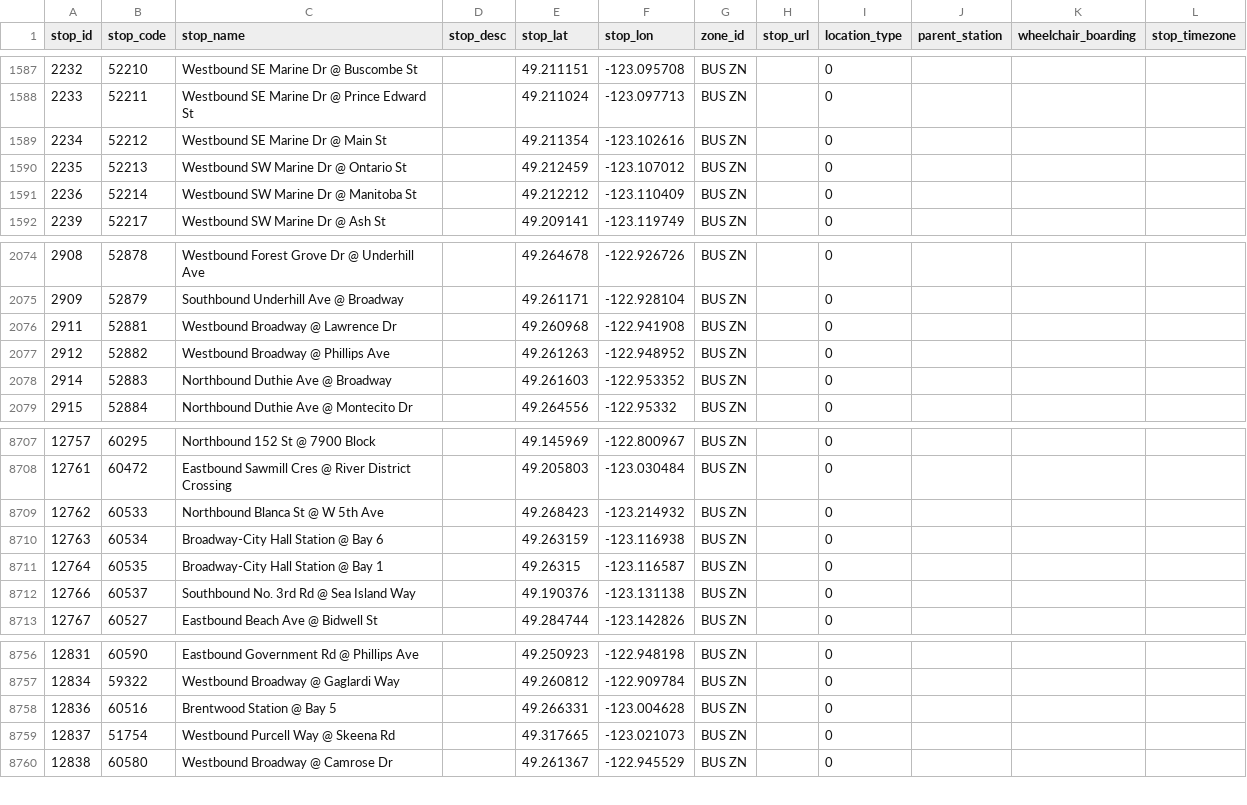
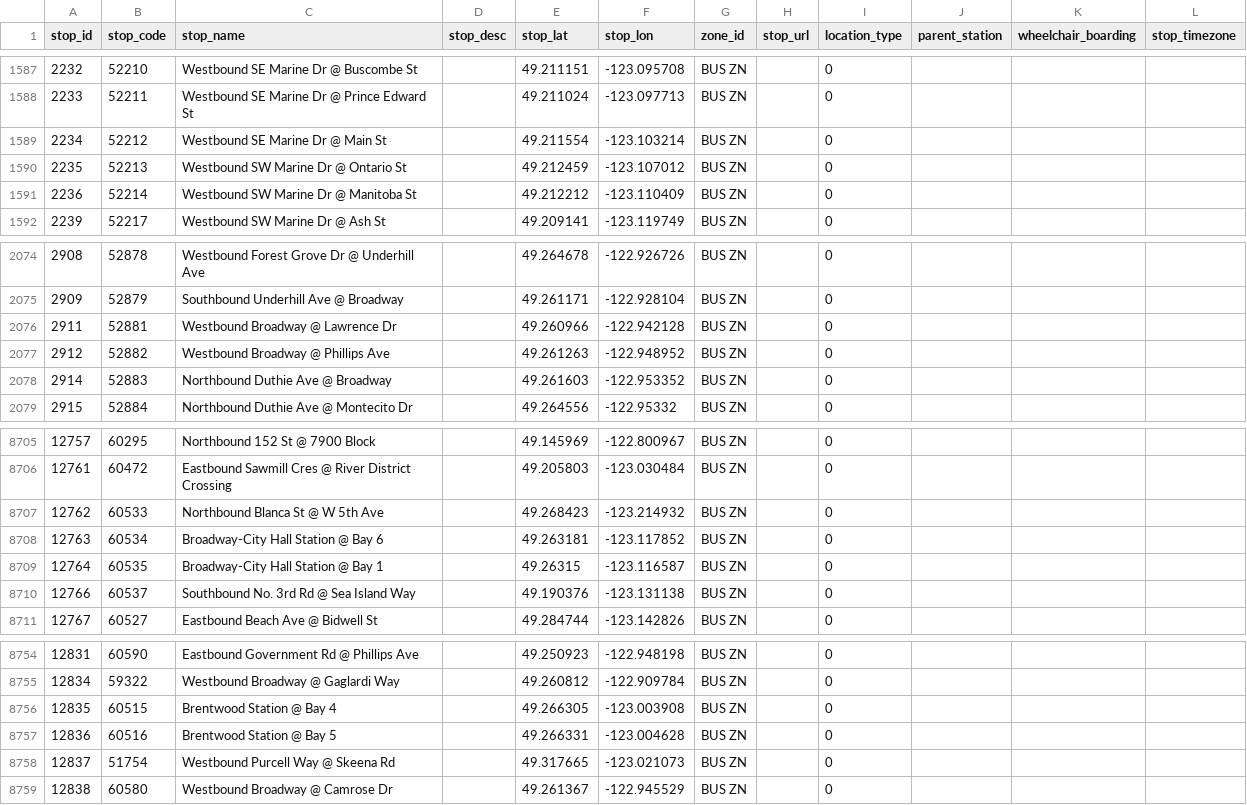
Before and after one commit to carsonyl/translink-derived-datasets, a CSV file: datasets/stops.csv, drawn as a sheet; only a part is shown, gaps mark what is left out; the diff covers the shown part only.

```diff
--- a/datasets/stops.csv
+++ b/datasets/stops.csv
@@ -1588,3 +1588,3 @@ stop_id,stop_code,stop_name,stop_desc,stop_lat,stop_lon,zone_id,stop_url,locatio
 2233,52211,Westbound SE Marine Dr @ Prince Edward St,,49.211024,-123.097713,BUS ZN,,0,,,
-2234,52212,Westbound SE Marine Dr @ Main St,,49.211354,-123.102616,BUS ZN,,0,,,
+2234,52212,Westbound SE Marine Dr @ Main St,,49.211554,-123.103214,BUS ZN,,0,,,
 2235,52213,Westbound SW Marine Dr @ Ontario St,,49.212459,-123.107012,BUS ZN,,0,,,
@@ -2075,3 +2075,3 @@ stop_id,stop_code,stop_name,stop_desc,stop_lat,stop_lon,zone_id,stop_url,locatio
 2909,52879,Southbound Underhill Ave @ Broadway,,49.261171,-122.928104,BUS ZN,,0,,,
-2911,52881,Westbound Broadway @ Lawrence Dr,,49.260968,-122.941908,BUS ZN,,0,,,
+2911,52881,Westbound Broadway @ Lawrence Dr,,49.260966,-122.942128,BUS ZN,,0,,,
 2912,52882,Westbound Broadway @ Phillips Ave,,49.261263,-122.948952,BUS ZN,,0,,,
@@ -8709,3 +8707,3 @@ stop_id,stop_code,stop_name,stop_desc,stop_lat,stop_lon,zone_id,stop_url,locatio
 12762,60533,Northbound Blanca St @ W 5th Ave,,49.268423,-123.214932,BUS ZN,,0,,,
-12763,60534,Broadway-City Hall Station   @ Bay 6,,49.263159,-123.116938,BUS ZN,,0,,,
+12763,60534,Broadway-City Hall Station   @ Bay 6,,49.263181,-123.117852,BUS ZN,,0,,,
 12764,60535,Broadway-City Hall Station @ Bay 1,,49.26315,-123.116587,BUS ZN,,0,,,
@@ -8757,2 +8755,3 @@ stop_id,stop_code,stop_name,stop_desc,stop_lat,stop_lon,zone_id,stop_url,locatio
 12834,59322,Westbound Broadway @ Gaglardi Way,,49.260812,-122.909784,BUS ZN,,0,,,
+12835,60515,Brentwood Station @ Bay 4,,49.266305,-123.003908,BUS ZN,,0,,,
 12836,60516,Brentwood Station @ Bay 5,,49.266331,-123.004628,BUS ZN,,0,,,
```
Also changed, not shown: 2 added rows and 4 removed rows elsewhere in this file, 1 other file.
